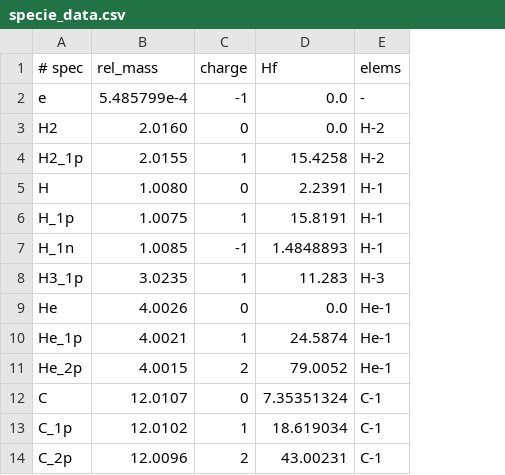
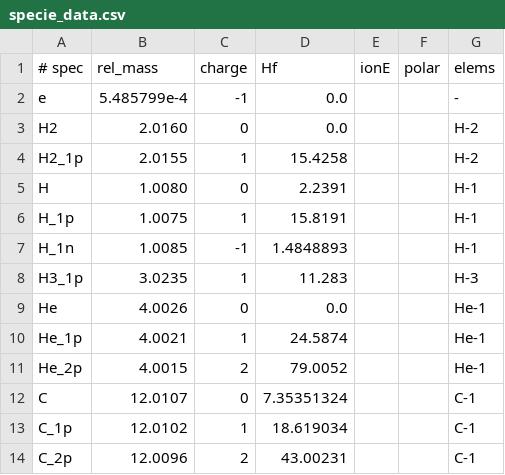
Before and after one commit to LiuPhyMan/TheSpecies, a CSV file: myspecie/specie_data.csv, drawn as a sheet; only a part is shown; the diff names each change by its address in the sheet, - before the commit and + after, or states it on an @@ line.

```diff
--- a/myspecie/specie_data.csv
+++ b/myspecie/specie_data.csv
+column E (ionE), empty
+column F (polar), empty
```
Also changed, not shown: 2 other files.
